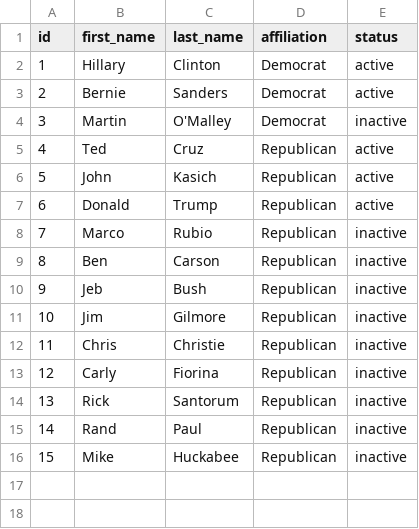
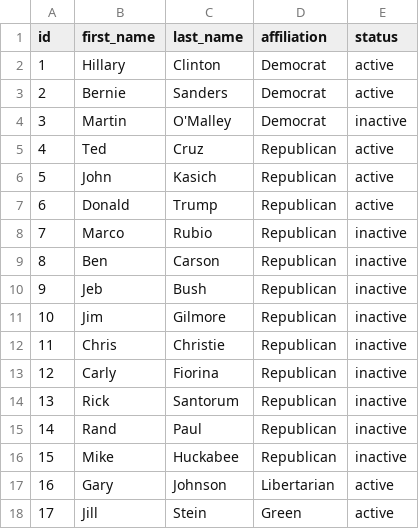
Before and after one commit to edwinv710/ElectionMap, a CSV file: db/candidates.csv, drawn as a sheet.

```diff
--- a/db/candidates.csv
+++ b/db/candidates.csv
@@ -16 +16,3 @@ id,first_name,last_name,affiliation,status
 15,Mike,Huckabee,Republican,inactive
+16,Gary,Johnson,Libertarian,active
+17,Jill,Stein,Green,active
```
Also changed, not shown: db/states.csv, 54 other files.
